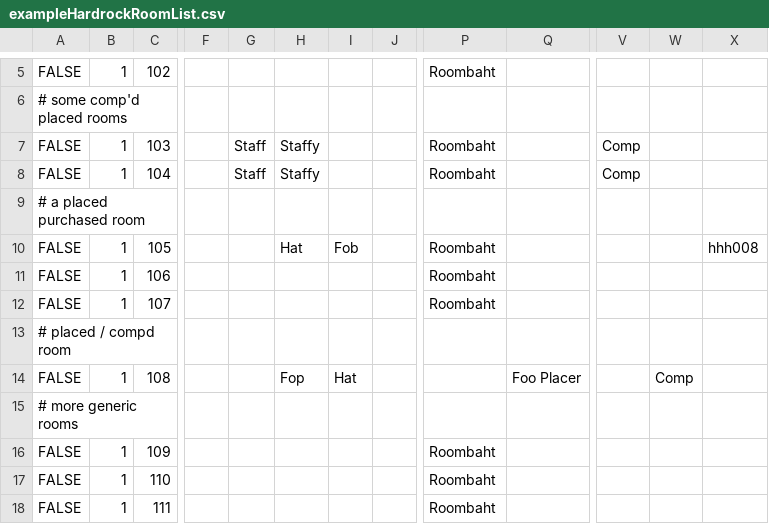
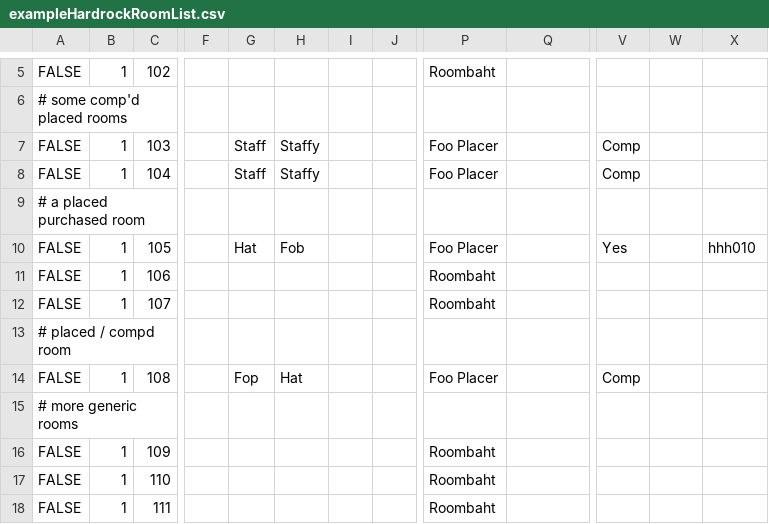
Before and after one commit to Index01/RoomBot, a CSV file: samples/exampleHardrockRoomList.csv, drawn as a sheet; only a part is shown, gaps mark what is left out; the diff names each change by its address in the sheet, - before the commit and + after, or states it on an @@ line.

Commit message:
some auth/login and fix sample data

```diff
--- a/samples/exampleHardrockRoomList.csv
+++ b/samples/exampleHardrockRoomList.csv
-P7:P8: Roombaht
+P7:P8: Foo Placer
-G10: (empty)
+G10: Hat
-H10: Hat
+H10: Fob
-I10: Fob
+I10: (empty)
-P10: Roombaht
+P10: Foo Placer
-V10: (empty)
+V10: Yes
-X10: hhh008
+X10: hhh010
-G14: (empty)
+G14: Fop
-H14: Fop
+H14: Hat
-I14: Hat
+I14: (empty)
-P14: (empty)
+P14: Foo Placer
-Q14: Foo Placer
+Q14: (empty)
-V14: (empty)
+V14: Comp
-W14: Comp
+W14: (empty)
```
Also changed, not shown: 5 other files.
